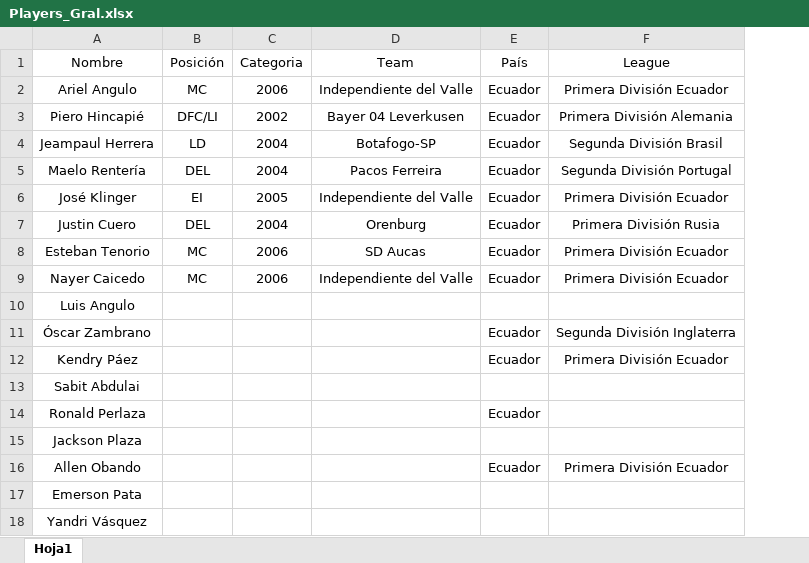
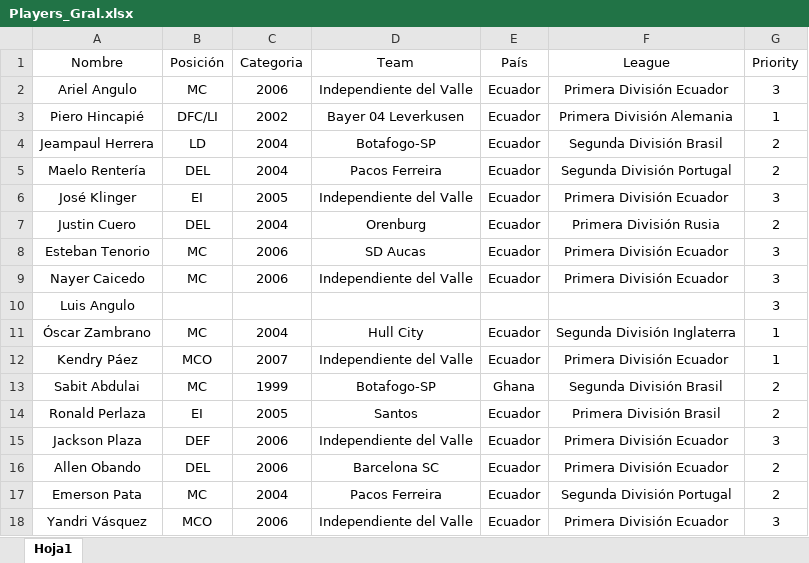
Before and after one commit to freddyorozco19/AgencyFD, an Excel workbook: Data/Players_Gral.xlsx, sheet Hoja1, drawn as a sheet; only a part is shown; values as stored, in another font and other column widths than the file's, no borders; the diff covers the shown part only; the diff names each change by its address in the sheet, - before the commit and + after, or states it on an @@ line.

Commit message:
Add files via upload

```diff
--- a/Data/Players_Gral.xlsx (sheet Hoja1)
+++ b/Data/Players_Gral.xlsx (sheet Hoja1)
+column G (Priority), rows 2-18: 3 | 1 | 2 | 2 | 3 | 2 | 3 | 3 | 3 | 1 | 1 | 2 | 2 | 3 | 2 | 2 | 3
-B11 (Posición): (empty)
+B11 (Posición): MC
-C11 (Categoria): (empty)
+C11 (Categoria): 2004
-D11 (Team): (empty)
+D11 (Team): Hull City
-B12 (Posición): (empty)
+B12 (Posición): MCO
-C12 (Categoria): (empty)
+C12 (Categoria): 2007
-D12 (Team): (empty)
+D12 (Team): Independiente del Valle
-B13 (Posición): (empty)
+B13 (Posición): MC
-C13 (Categoria): (empty)
+C13 (Categoria): 1999
-D13 (Team): (empty)
+D13 (Team): Botafogo-SP
-E13 (País): (empty)
+E13 (País): Ghana
-F13 (League): (empty)
+F13 (League): Segunda División Brasil
-B14 (Posición): (empty)
+B14 (Posición): EI
-C14 (Categoria): (empty)
+C14 (Categoria): 2005
-D14 (Team): (empty)
+D14 (Team): Santos
-F14 (League): (empty)
+F14 (League): Primera División Brasil
-B15 (Posición): (empty)
+B15 (Posición): DEF
-C15:C16 (Categoria): (empty)
+C15:C16 (Categoria): 2006
-D15 (Team): (empty)
+D15 (Team): Independiente del Valle
-E15 (País): (empty)
+E15 (País): Ecuador
-F15 (League): (empty)
+F15 (League): Primera División Ecuador
-B16 (Posición): (empty)
+B16 (Posición): DEL
-D16 (Team): (empty)
+D16 (Team): Barcelona SC
-B17 (Posición): (empty)
+B17 (Posición): MC
-C17 (Categoria): (empty)
+C17 (Categoria): 2004
-D17 (Team): (empty)
+D17 (Team): Pacos Ferreira
-E17:E18 (País): (empty)
+E17:E18 (País): Ecuador
-F17 (League): (empty)
+F17 (League): Segunda División Portugal
-B18 (Posición): (empty)
+B18 (Posición): MCO
-C18 (Categoria): (empty)
+C18 (Categoria): 2006
-D18 (Team): (empty)
+D18 (Team): Independiente del Valle
-F18 (League): (empty)
+F18 (League): Primera División Ecuador
```
Also changed, not shown: 21 edited cells elsewhere in this sheet.
